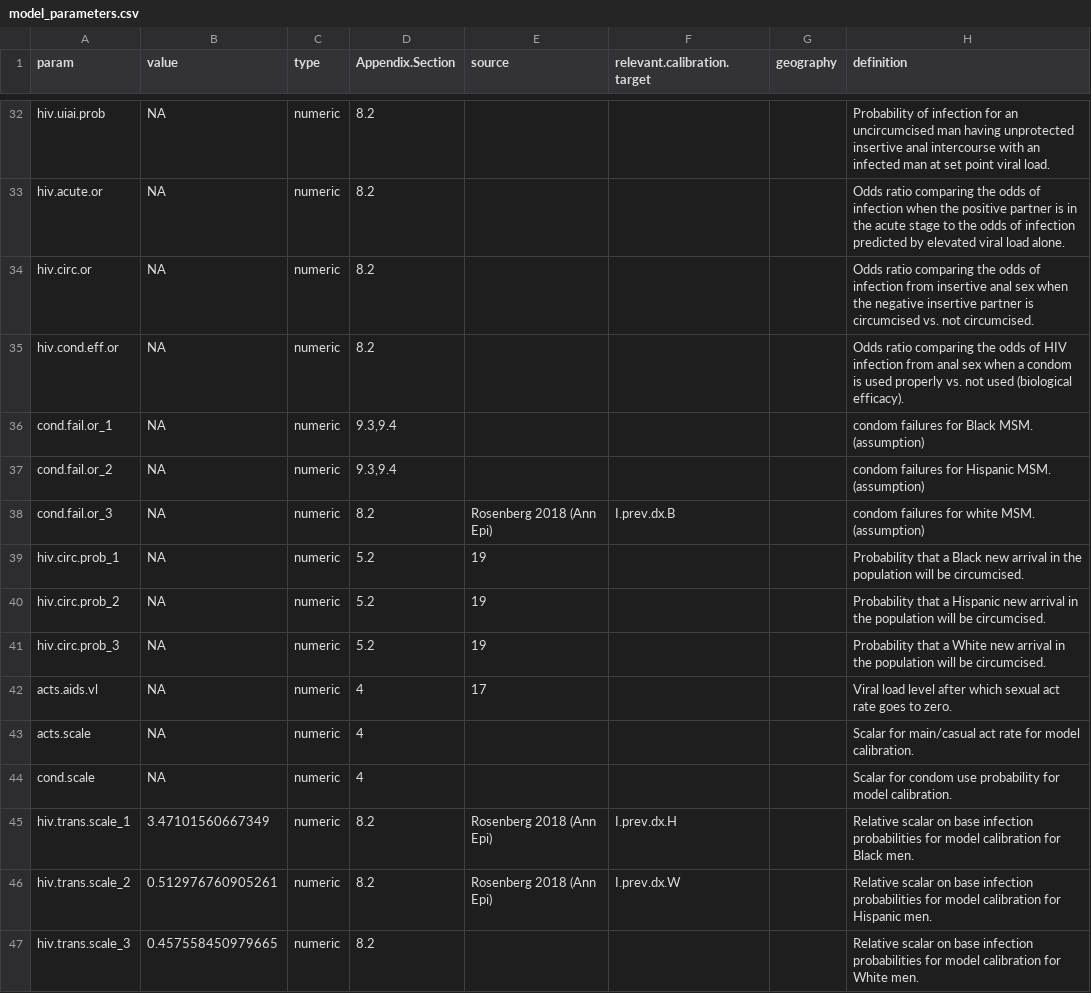
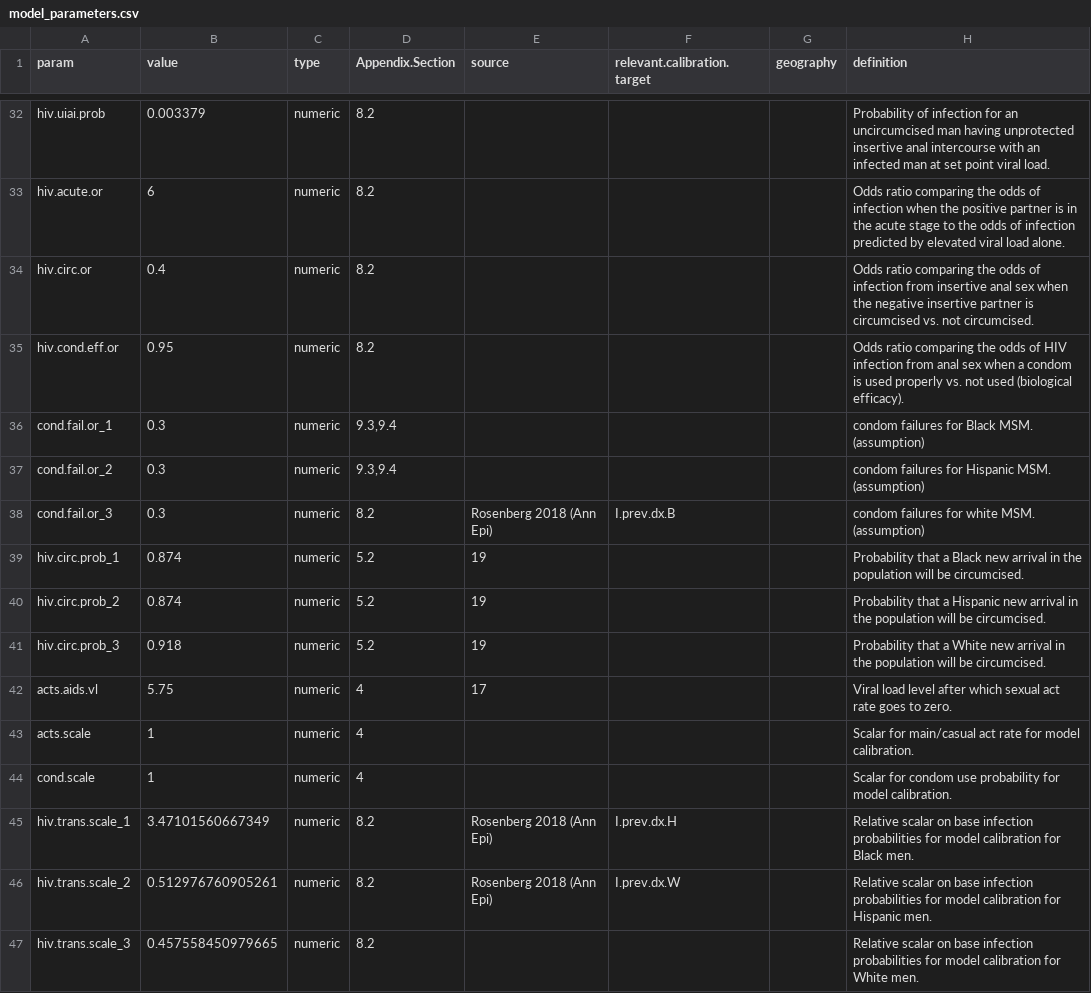
Before and after one commit to EpiModel/EpiModelHIV-Template, a CSV file: data/input/model_parameters.csv, drawn as a sheet; only a part is shown, gaps mark what is left out; the diff covers the shown part only.

```diff
--- a/data/input/model_parameters.csv
+++ b/data/input/model_parameters.csv
@@ -32,13 +32,13 @@
-"hiv.uiai.prob",NA,"numeric","8.2","","","","Probability of infection for an uncircumcised man having unprotected insertive anal intercourse with an infected man at set point viral load."
-"hiv.acute.or",NA,"numeric","8.2","","","","Odds ratio comparing the odds of infection when the positive partner is in the acute stage to the odds of infection predicted by elevated viral load alone."
-"hiv.circ.or",NA,"numeric","8.2","","","","Odds ratio comparing the odds of infection from insertive anal sex when the negative insertive partner is circumcised vs. not circumcised."
-"hiv.cond.eff.or",NA,"numeric","8.2","","","","Odds ratio comparing the odds of HIV infection from anal sex when a condom is used properly vs. not used (biological efficacy)."
-"cond.fail.or_1",NA,"numeric","9.3,9.4","","","","condom failures for Black MSM. (assumption)"
-"cond.fail.or_2",NA,"numeric","9.3,9.4","","","","condom failures for Hispanic MSM. (assumption)"
-"cond.fail.or_3",NA,"numeric","8.2","Rosenberg 2018 (Ann Epi)","I.prev.dx.B","","condom failures for white MSM. (assumption)"
-"hiv.circ.prob_1",NA,"numeric","5.2","19","","","Probability that a Black new arrival in the population will be circumcised."
-"hiv.circ.prob_2",NA,"numeric","5.2","19","","","Probability that a Hispanic new arrival in the population will be circumcised."
-"hiv.circ.prob_3",NA,"numeric","5.2","19","","","Probability that a White new arrival in the population will be circumcised."
-"acts.aids.vl",NA,"numeric","4","17","","","Viral load level after which sexual act rate goes to zero."
-"acts.scale",NA,"numeric","4","","","","Scalar for main/casual act rate for model calibration."
-"cond.scale",NA,"numeric","4","","","","Scalar for condom use probability for model calibration."
+"hiv.uiai.prob","0.003379","numeric","8.2","","","","Probability of infection for an uncircumcised man having unprotected insertive anal intercourse with an infected man at set point viral load."
+"hiv.acute.or","6","numeric","8.2","","","","Odds ratio comparing the odds of infection when the positive partner is in the acute stage to the odds of infection predicted by elevated viral load alone."
+"hiv.circ.or","0.4","numeric","8.2","","","","Odds ratio comparing the odds of infection from insertive anal sex when the negative insertive partner is circumcised vs. not circumcised."
+"hiv.cond.eff.or","0.95","numeric","8.2","","","","Odds ratio comparing the odds of HIV infection from anal sex when a condom is used properly vs. not used (biological efficacy)."
+"cond.fail.or_1","0.3","numeric","9.3,9.4","","","","condom failures for Black MSM. (assumption)"
+"cond.fail.or_2","0.3","numeric","9.3,9.4","","","","condom failures for Hispanic MSM. (assumption)"
+"cond.fail.or_3","0.3","numeric","8.2","Rosenberg 2018 (Ann Epi)","I.prev.dx.B","","condom failures for white MSM. (assumption)"
+"hiv.circ.prob_1","0.874","numeric","5.2","19","","","Probability that a Black new arrival in the population will be circumcised."
+"hiv.circ.prob_2","0.874","numeric","5.2","19","","","Probability that a Hispanic new arrival in the population will be circumcised."
+"hiv.circ.prob_3","0.918","numeric","5.2","19","","","Probability that a White new arrival in the population will be circumcised."
+"acts.aids.vl","5.75","numeric","4","17","","","Viral load level after which sexual act rate goes to zero."
+"acts.scale","1","numeric","4","","","","Scalar for main/casual act rate for model calibration."
+"cond.scale","1","numeric","4","","","","Scalar for condom use probability for model calibration."
```
Also changed, not shown: 92 edited cells elsewhere in this file, 2 other files.
